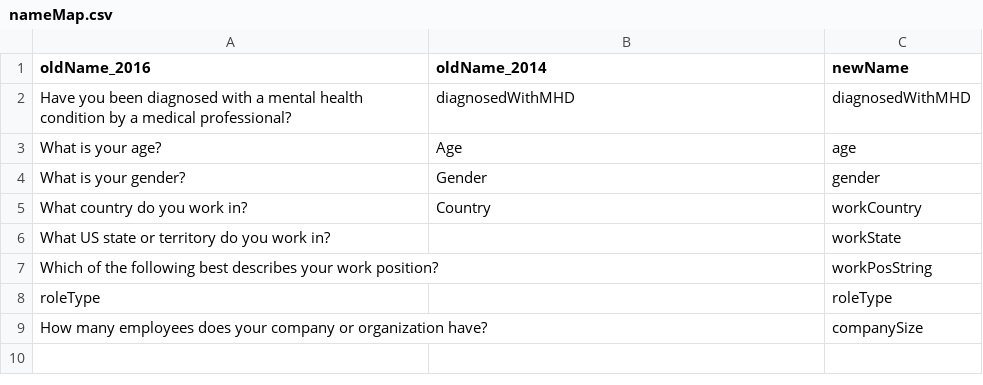
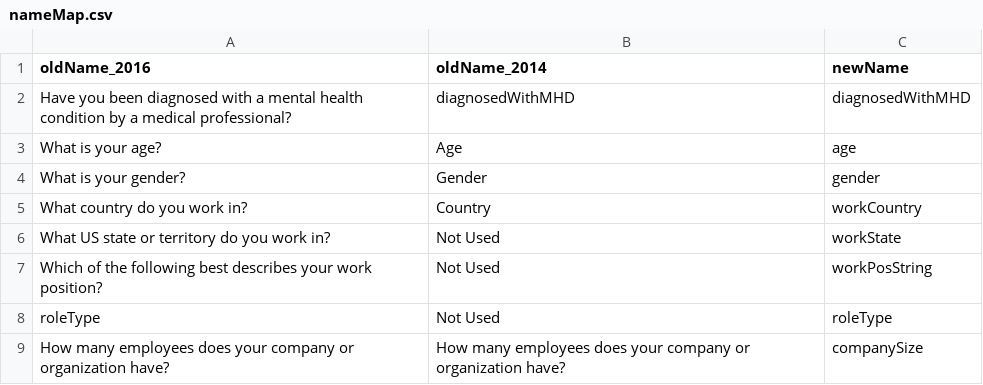
Before and after one commit to PLBMR/mentalHealthDataAnalysis, a CSV file: osmiMentalHealthInTech/data/preprocessed/nameMap.csv, drawn as a sheet.

Commit message:
Finished pre-processing for time-dependent data

```diff
--- a/osmiMentalHealthInTech/data/preprocessed/nameMap.csv
+++ b/osmiMentalHealthInTech/data/preprocessed/nameMap.csv
@@ -5,5 +5,5 @@ oldName_2016,oldName_2014,newName
 "What country do you work in?","Country",workCountry
-"What US state or territory do you work in?",,workState
-"Which of the following best describes your work position?",,workPosString
-roleType,,roleType
-"How many employees does your company or organization have?",,companySize
+"What US state or territory do you work in?","Not Used",workState
+"Which of the following best describes your work position?","Not Used",workPosString
+roleType,"Not Used",roleType
+"How many employees does your company or organization have?","How many employees does your company or organization have?",companySize
```
Also changed, not shown: osmiMentalHealthInTech/data/processed/procDataset.csv, 4 other files.
